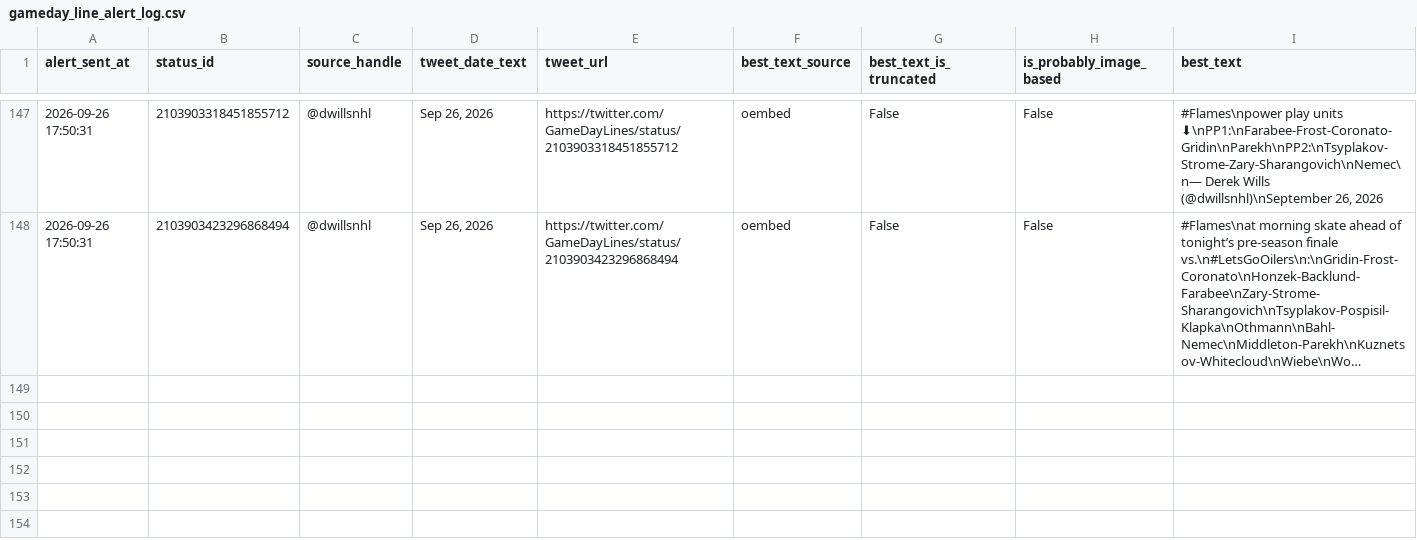
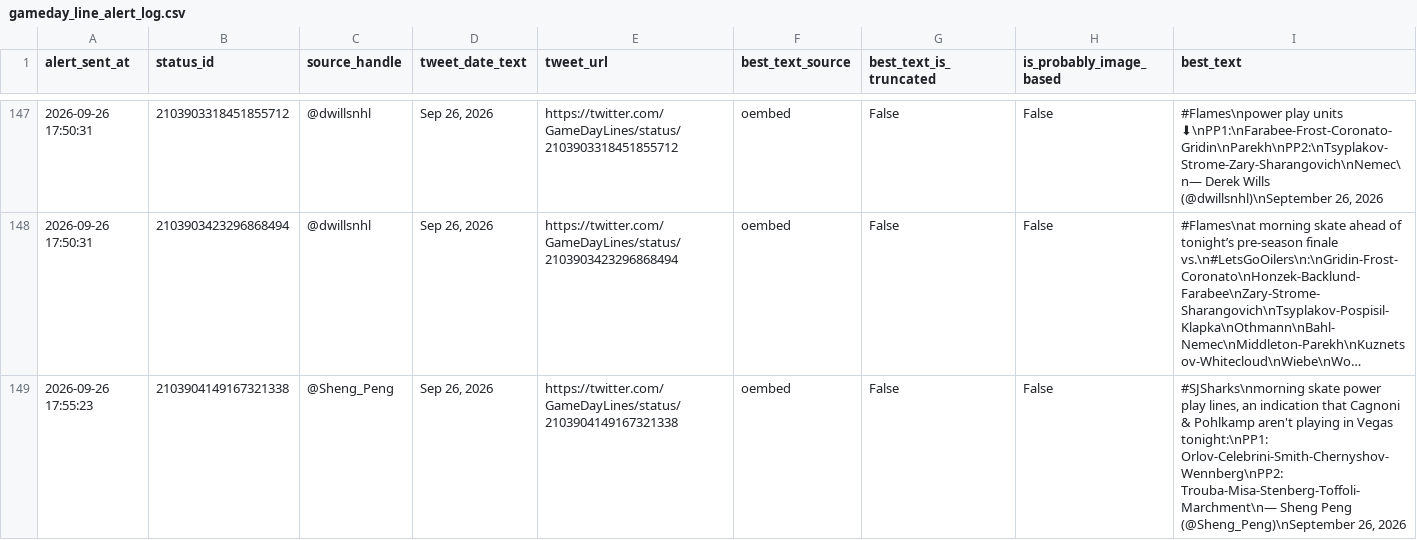
Before and after one commit to ajpayzant/nhl-line-alert-bot, a CSV file: gameday_line_alert_log.csv, drawn as a sheet; only a part is shown, gaps mark what is left out; long unchanged cells end in …; the diff names each change by its address in the sheet, - before the commit and + after, or states it on an @@ line.

```diff
--- a/gameday_line_alert_log.csv
+++ b/gameday_line_alert_log.csv
+row 149: 2026-09-26 17:55:23 | 2103904149167321338 | @Sheng_Peng | Sep 26, 2026 | https://twitter.com/GameDayLines/status/2103904149167321338 | oembed | False | False | #SJSharks\nmorning skate power play lines, an indication that Cagnoni & Pohlkamp aren't playing in Vegas tonight:\nPP1: Orlov-Celebrini-Smith-Chernyshov-Wennberg\nPP2: Trouba-Misa-Stenberg-Toffoli-Marchment\n— Sheng Peng (@Sheng_Peng)\nSeptember 26, 2026
```
Also changed, not shown: 1 other file.
